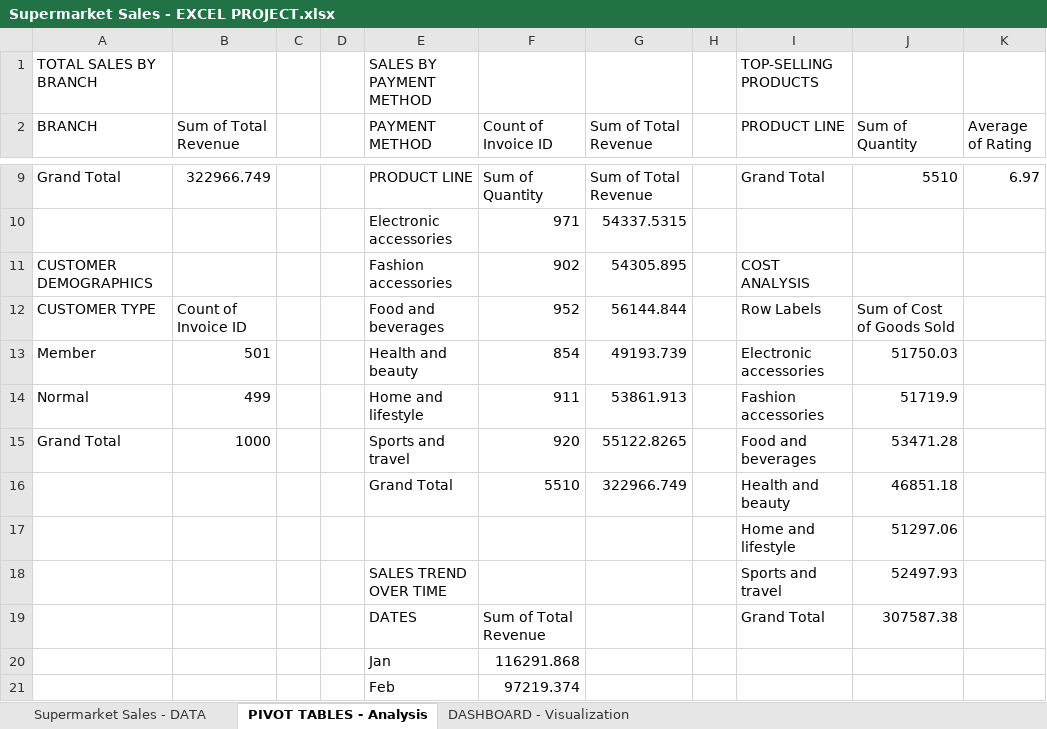
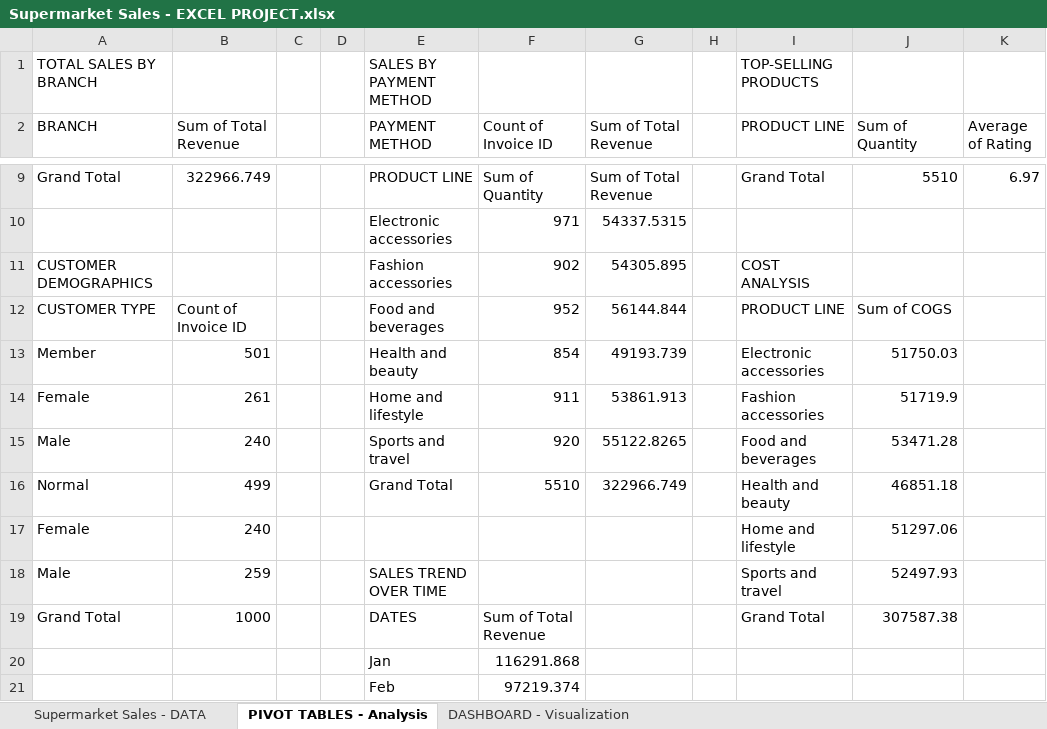
Before and after one commit to patriciavalentine/SUPERMARKET-SALES---EXCEL-PROJECT, an Excel workbook: Supermarket Sales - EXCEL PROJECT.xlsx, sheet PIVOT TABLES - Analysis, drawn as a sheet; only a part is shown, gaps mark what is left out; values as stored, in another font and other column widths than the file's, no cell formats; the diff names each change by its address in the sheet, - before the commit and + after, or states it on an @@ line.

Commit message:
Analysis & Visualization

```diff
--- a/Supermarket Sales - EXCEL PROJECT.xlsx (sheet PIVOT TABLES - Analysis)
+++ b/Supermarket Sales - EXCEL PROJECT.xlsx (sheet PIVOT TABLES - Analysis)
-I12 (PRODUCT LINE): Row Labels
+I12 (PRODUCT LINE): PRODUCT LINE
-J12 (Sum of Quantity): Sum of Cost of Goods Sold
+J12 (Sum of Quantity): Sum of COGS
-A14 (BRANCH): Normal
+A14 (BRANCH): Female
-B14 (Sum of Total Revenue): 499
+B14 (Sum of Total Revenue): 261
-A15 (BRANCH): Grand Total
+A15 (BRANCH): Male
-B15 (Sum of Total Revenue): 1000
+B15 (Sum of Total Revenue): 240
-A16 (BRANCH): (empty)
+A16 (BRANCH): Normal
-B16 (Sum of Total Revenue): (empty)
+B16 (Sum of Total Revenue): 499
-A17 (BRANCH): (empty)
+A17 (BRANCH): Female
-B17 (Sum of Total Revenue): (empty)
+B17 (Sum of Total Revenue): 240
-A18 (BRANCH): (empty)
+A18 (BRANCH): Male
-B18 (Sum of Total Revenue): (empty)
+B18 (Sum of Total Revenue): 259
-A19 (BRANCH): (empty)
+A19 (BRANCH): Grand Total
-B19 (Sum of Total Revenue): (empty)
+B19 (Sum of Total Revenue): 1000
```
Also changed, not shown: sheet DASHBOARD - Visualization, cell formats, charts or pictures.
